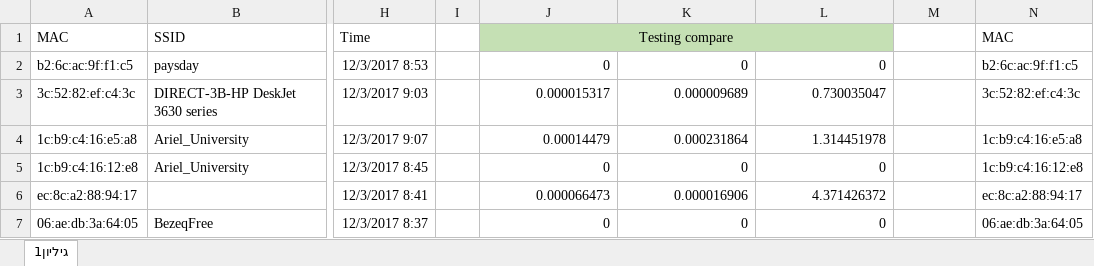
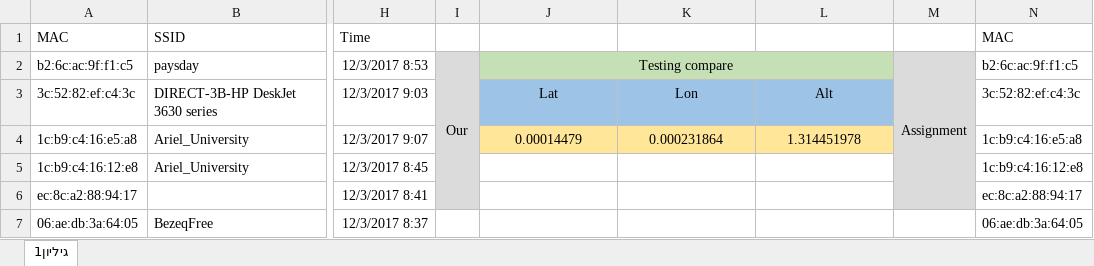
Before and after one commit to sagikandleker/WiFi-Geolocation, an Excel workbook: docs/Algorithms comparsion/Algorithm_1.xlsx, sheet גיליון1, drawn as a sheet; only a part is shown, gaps mark what is left out; values as stored, in another font and other column widths than the file's, no borders; the diff covers the shown part only; the diff names each change by its address in the sheet, - before the commit and + after, or states it on an @@ line.

```diff
--- a/docs/Algorithms comparsion/Algorithm_1.xlsx (sheet גיליון1)
+++ b/docs/Algorithms comparsion/Algorithm_1.xlsx (sheet גיליון1)
-J1: Testing compare
+J1: (empty)
-J1:L1 fill: #C5E0B4
+J1:L1 fill: none
-J1:L1 merged
-I2: (empty)
+I2: Our
-I2:I6 fill: none
+I2:I6 fill: #DBDBDB
+I2:I6 merged
-J2: 0
+J2: Testing compare
-J2 alignment: right
+J2 alignment: center
-J2:L2 fill: none
+J2:L2 fill: #C5E0B4
+J2:L2 merged
-K2: 0
+K2: (empty)
-L2: 0
+L2: (empty)
-M2: (empty)
+M2: Assignment
-M2:M6 fill: none
+M2:M6 fill: #DBDBDB
+M2:M6 merged
-J3: 0.000015317
+J3: Lat
-J3:L4 alignment: right
+J3:L4 alignment: center
-J3:L3 fill: none
+J3:L3 fill: #9DC3E6
-K3: 0.000009689
+K3: Lon
-L3: 0.730035047
+L3: Alt
-J4:L4 fill: none
+J4:L4 fill: #FFE699
-J5: 0
+J5: (empty)
-K5: 0
+K5: (empty)
-L5: 0
+L5: (empty)
-J6: 0.000066473
+J6: (empty)
-K6: 0.000016906
+K6: (empty)
-L6: 4.371426372
+L6: (empty)
-J7: 0
+J7: (empty)
-K7: 0
+K7: (empty)
-L7: 0
+L7: (empty)
```
Also changed, not shown: 3 removed rows and 1938 edited cells elsewhere in this sheet, formulas that keep their value, 1 other file.
